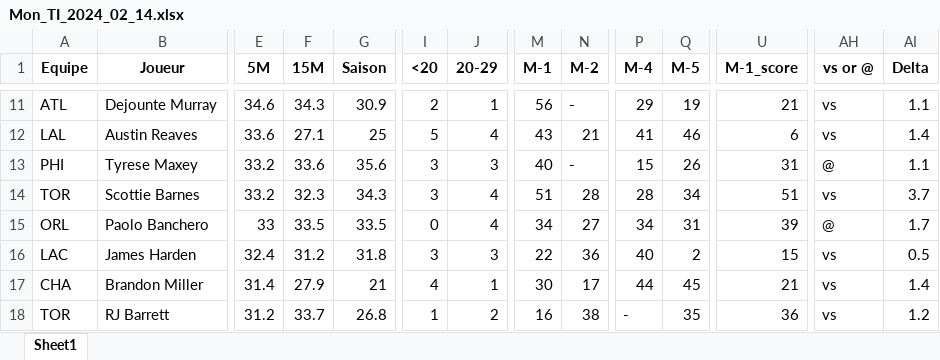
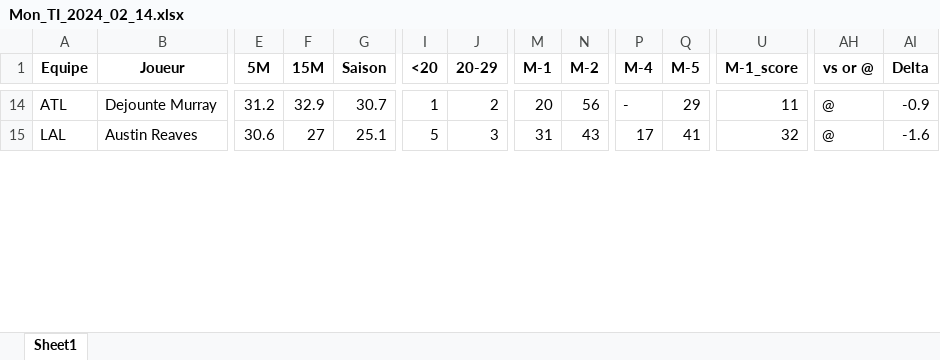
Before and after one commit to Magic-R-1/Python_TTFL, an Excel workbook: Excel/TI/Mon_TI_2024_02_14.xlsx, sheet Sheet1, drawn as a sheet; only a part is shown, gaps mark what is left out; values as stored, in another font and other column widths than the file's, no borders; removed rows and columns are numbered as before the commit, all else as after; rows hold the shown columns only; the diff covers the shown part only; the diff names each change by its address in the sheet, - before the commit and + after, or states it on an @@ line.

```diff
--- a/Excel/TI/Mon_TI_2024_02_14.xlsx (sheet Sheet1)
+++ b/Excel/TI/Mon_TI_2024_02_14.xlsx (sheet Sheet1)
-E14 (5M): 34.6
+E14 (5M): 31.2
-F14 (15M): 34.3
+F14 (15M): 32.9
-G14 (Saison): 30.9
+G14 (Saison): 30.7
-I14 (<20): 2
+I14 (<20): 1
-J14 (20-29): 1
+J14 (20-29): 2
-M14 (M-1): 56
+M14 (M-1): 20
-N14 (M-2): -
+N14 (M-2): 56
-P14 (M-4): 29
+P14 (M-4): -
-Q14 (M-5): 19
+Q14 (M-5): 29
-U14 (M-1_score): 21
+U14 (M-1_score): 11
-AH14:AH15 (vs or @): vs
+AH14:AH15 (vs or @): @
-AI14 (Delta): 1.1
+AI14 (Delta): -0.9
-E15 (5M): 33.6
+E15 (5M): 30.6
-F15 (15M): 27.1
+F15 (15M): 27
-G15 (Saison): 25
+G15 (Saison): 25.1
-J15 (20-29): 4
+J15 (20-29): 3
-M15 (M-1): 43
+M15 (M-1): 31
-N15 (M-2): 21
+N15 (M-2): 43
-P15 (M-4): 41
+P15 (M-4): 17
-Q15 (M-5): 46
+Q15 (M-5): 41
-U15 (M-1_score): 6
+U15 (M-1_score): 32
-AI15 (Delta): 1.4
+AI15 (Delta): -1.6
-row 13: PHI | Tyrese Maxey | 33.2 | 33.6 | 35.6 | 3 | 3 | 40 | - | 15 | 26 | 31 | @ | 1.1
-row 14: TOR | Scottie Barnes | 33.2 | 32.3 | 34.3 | 3 | 4 | 51 | 28 | 28 | 34 | 51 | vs | 3.7
-row 15: ORL | Paolo Banchero | 33 | 33.5 | 33.5 | 0 | 4 | 34 | 27 | 34 | 31 | 39 | @ | 1.7
-row 16: LAC | James Harden | 32.4 | 31.2 | 31.8 | 3 | 3 | 22 | 36 | 40 | 2 | 15 | vs | 0.5
-row 17: CHA | Brandon Miller | 31.4 | 27.9 | 21 | 4 | 1 | 30 | 17 | 44 | 45 | 21 | vs | 1.4
-row 18: TOR | RJ Barrett | 31.2 | 33.7 | 26.8 | 1 | 2 | 16 | 38 | - | 35 | 36 | vs | 1.2
```
Also changed, not shown: 17 added rows, 13 removed rows and 199 edited cells elsewhere in this sheet, Excel/Impact_poste/Impact_poste_24_02_13_transposed.xlsx, 11 other files.
